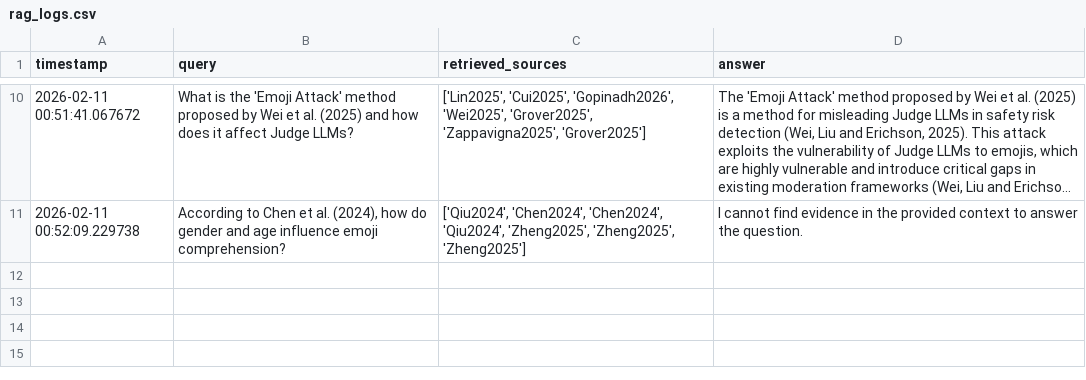
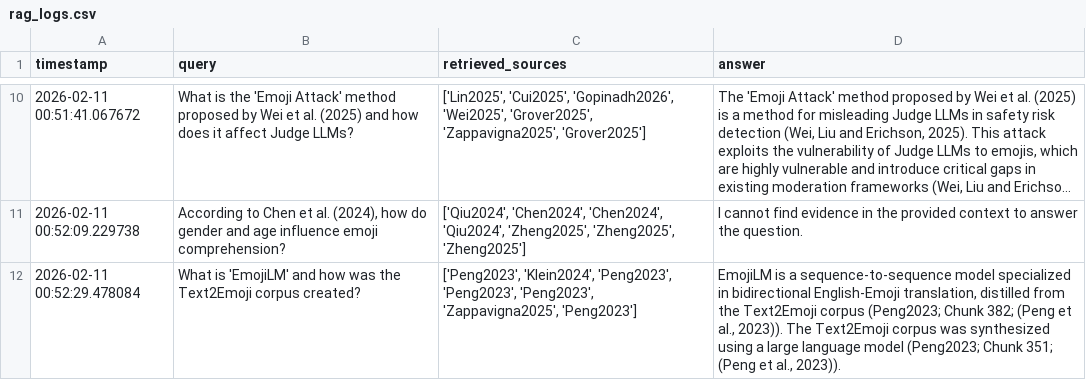
Before and after one commit to tanoctavius/Personal_Research_Portal, a CSV file: logs/rag_logs.csv, drawn as a sheet; only a part is shown, gaps mark what is left out; long unchanged cells end in …; the diff covers the shown part only; the diff names each change by its address in the sheet, - before the commit and + after, or states it on an @@ line.

```diff
--- a/logs/rag_logs.csv
+++ b/logs/rag_logs.csv
+row 12: 2026-02-11 00:52:29.478084 | What is 'EmojiLM' and how was the Text2Emoji corpus created? | ['Peng2023', 'Klein2024', 'Peng2023', 'Peng2023', 'Peng2023', 'Zappavigna2025', 'Peng2023'] | EmojiLM is a sequence-to-sequence model specialized in bidirectional English-Emoji translation, distilled from the Text2Emoji corpus (Peng2023; Chunk 382; (Peng et al., 2023)). The Text2Emoji corpus was synthesized using a large language model (Peng2023; Chunk 351; (Peng et al., 2023)).
```
Also changed, not shown: 2 added rows elsewhere in this file, 1 other file.
